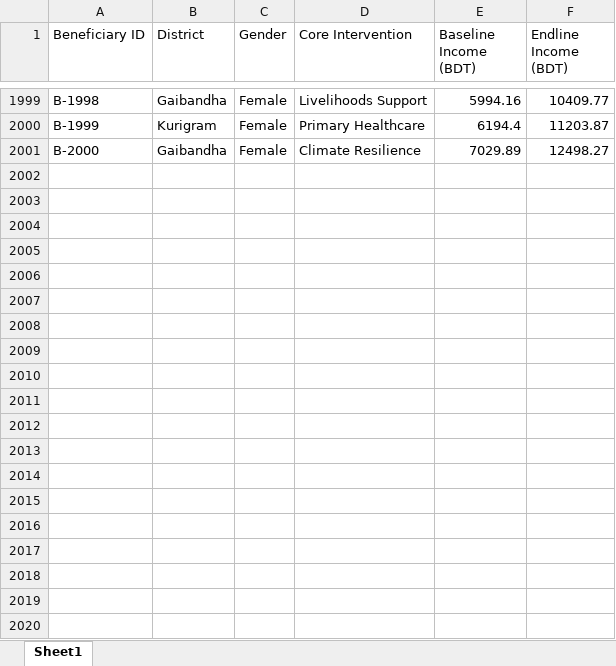
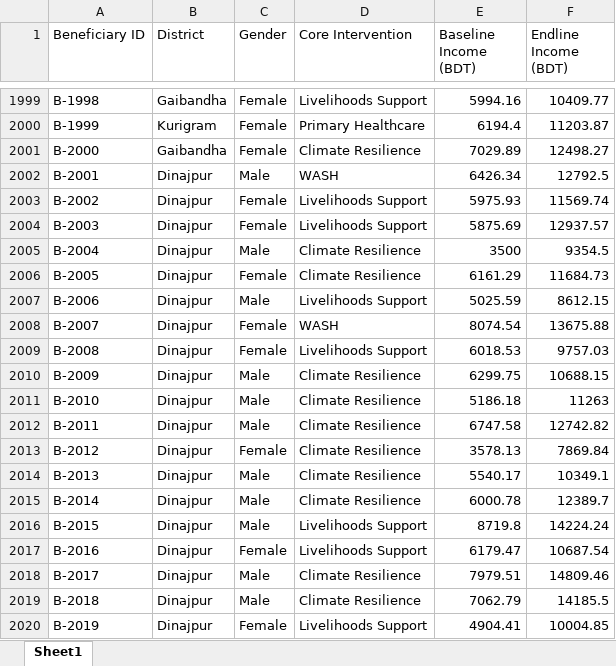
Before and after one commit to AliulAnowar/live-data-visualization, an Excel workbook: NGO_Project_MNE_Dataset_2000.xlsx, sheet Sheet1, drawn as a sheet; only a part is shown, gaps mark what is left out; values as stored, in another font and other column widths than the file's, no borders; the diff covers the shown part only; the diff names each change by its address in the sheet, - before the commit and + after, or states it on an @@ line.

Commit message:
Add files via upload

```diff
--- a/NGO_Project_MNE_Dataset_2000.xlsx (sheet Sheet1)
+++ b/NGO_Project_MNE_Dataset_2000.xlsx (sheet Sheet1)
+row 2002: B-2001 | Dinajpur | Male | WASH | 6426.34 | 12792.5
+row 2003: B-2002 | Dinajpur | Female | Livelihoods Support | 5975.93 | 11569.74
+row 2004: B-2003 | Dinajpur | Female | Livelihoods Support | 5875.69 | 12937.57
+row 2005: B-2004 | Dinajpur | Male | Climate Resilience | 3500 | 9354.5
+row 2006: B-2005 | Dinajpur | Female | Climate Resilience | 6161.29 | 11684.73
+row 2007: B-2006 | Dinajpur | Male | Livelihoods Support | 5025.59 | 8612.15
+row 2008: B-2007 | Dinajpur | Female | WASH | 8074.54 | 13675.88
+row 2009: B-2008 | Dinajpur | Female | Livelihoods Support | 6018.53 | 9757.03
+row 2010: B-2009 | Dinajpur | Male | Climate Resilience | 6299.75 | 10688.15
+row 2011: B-2010 | Dinajpur | Male | Climate Resilience | 5186.18 | 11263
+row 2012: B-2011 | Dinajpur | Male | Climate Resilience | 6747.58 | 12742.82
+row 2013: B-2012 | Dinajpur | Female | Climate Resilience | 3578.13 | 7869.84
+row 2014: B-2013 | Dinajpur | Male | Climate Resilience | 5540.17 | 10349.1
+row 2015: B-2014 | Dinajpur | Male | Climate Resilience | 6000.78 | 12389.7
+row 2016: B-2015 | Dinajpur | Male | Livelihoods Support | 8719.8 | 14224.24
+row 2017: B-2016 | Dinajpur | Female | Livelihoods Support | 6179.47 | 10687.54
+row 2018: B-2017 | Dinajpur | Male | Climate Resilience | 7979.51 | 14809.46
+row 2019: B-2018 | Dinajpur | Male | Climate Resilience | 7062.79 | 14185.5
+row 2020: B-2019 | Dinajpur | Female | Livelihoods Support | 4904.41 | 10004.85
```
Also changed, not shown: 50 added rows elsewhere in this sheet.
